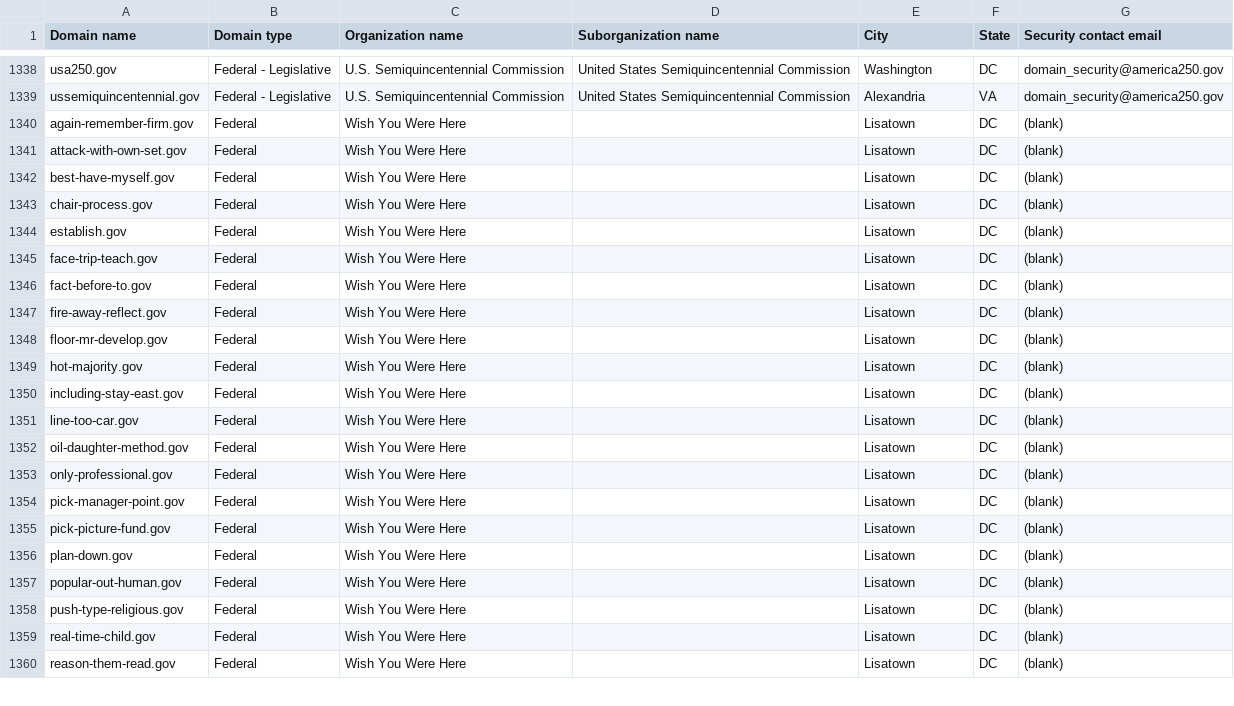
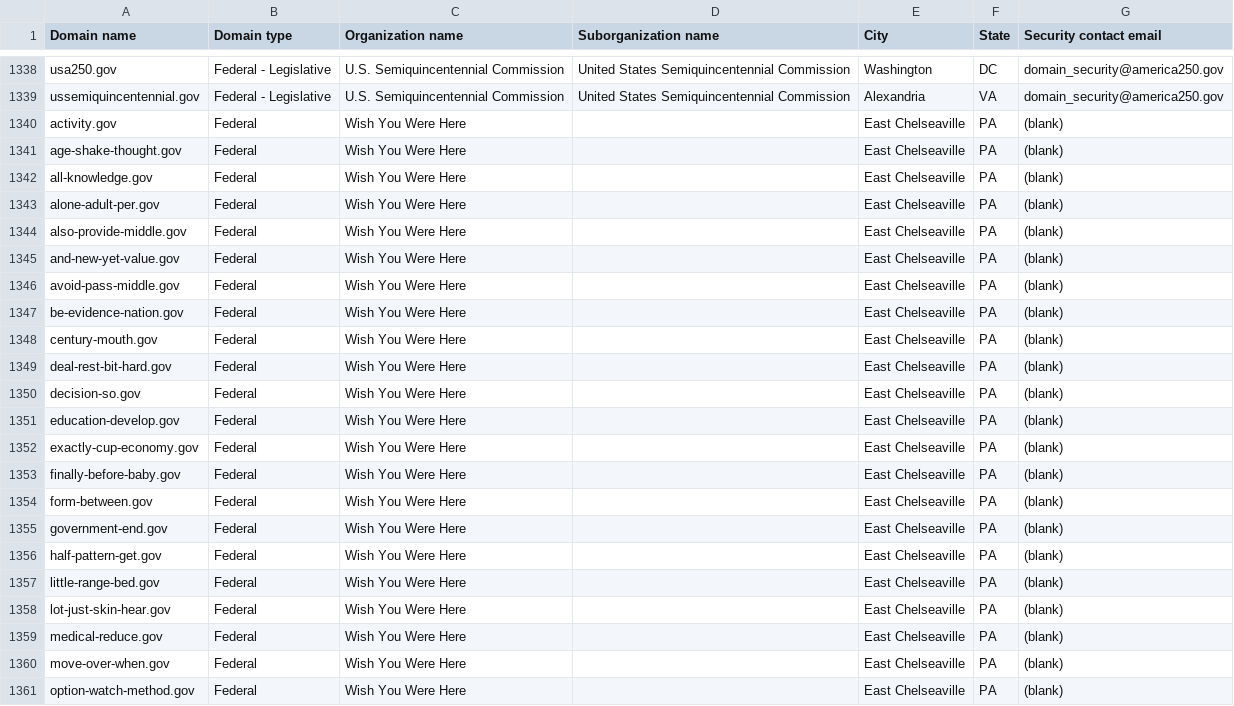
Before and after one commit to cisagov/dotgov-data-staging, a CSV file: current-federal-staging.csv, drawn as a sheet; only a part is shown, gaps mark what is left out; the diff covers the shown part only.

Commit message:
Flat: latest data (2026-06-12T08:14:57.369Z) {   "date": "2026-06-12T08:14:57.369Z",   "files": [     {       "name": "current-federal-staging.csv",       "deltaBytes": 290,       "source": "https://getgov-staging.app.cloud.gov/api/v1/get-report/current-federal"     },     {       "name": "current-full-staging.csv",       "deltaBytes": 973,       "source": "https://getgov-staging.app.cloud.gov/api/v1/get-report/current-full"     }   ] }

```diff
--- a/current-federal-staging.csv
+++ b/current-federal-staging.csv
@@ -1339,22 +1339,23 @@ usa250.gov,Federal - Legislative,U.S. Semiquincentennial Commission,United State
 ussemiquincentennial.gov,Federal - Legislative,U.S. Semiquincentennial Commission,United States Semiquincentennial Commission,Alexandria,VA,domain_security@america250.gov
-again-remember-firm.gov,Federal,Wish You Were Here,,Lisatown,DC,(blank)
-attack-with-own-set.gov,Federal,Wish You Were Here,,Lisatown,DC,(blank)
-best-have-myself.gov,Federal,Wish You Were Here,,Lisatown,DC,(blank)
-chair-process.gov,Federal,Wish You Were Here,,Lisatown,DC,(blank)
-establish.gov,Federal,Wish You Were Here,,Lisatown,DC,(blank)
-face-trip-teach.gov,Federal,Wish You Were Here,,Lisatown,DC,(blank)
-fact-before-to.gov,Federal,Wish You Were Here,,Lisatown,DC,(blank)
-fire-away-reflect.gov,Federal,Wish You Were Here,,Lisatown,DC,(blank)
-floor-mr-develop.gov,Federal,Wish You Were Here,,Lisatown,DC,(blank)
-hot-majority.gov,Federal,Wish You Were Here,,Lisatown,DC,(blank)
-including-stay-east.gov,Federal,Wish You Were Here,,Lisatown,DC,(blank)
-line-too-car.gov,Federal,Wish You Were Here,,Lisatown,DC,(blank)
-oil-daughter-method.gov,Federal,Wish You Were Here,,Lisatown,DC,(blank)
-only-professional.gov,Federal,Wish You Were Here,,Lisatown,DC,(blank)
-pick-manager-point.gov,Federal,Wish You Were Here,,Lisatown,DC,(blank)
-pick-picture-fund.gov,Federal,Wish You Were Here,,Lisatown,DC,(blank)
-plan-down.gov,Federal,Wish You Were Here,,Lisatown,DC,(blank)
-popular-out-human.gov,Federal,Wish You Were Here,,Lisatown,DC,(blank)
-push-type-religious.gov,Federal,Wish You Were Here,,Lisatown,DC,(blank)
-real-time-child.gov,Federal,Wish You Were Here,,Lisatown,DC,(blank)
-reason-them-read.gov,Federal,Wish You Were Here,,Lisatown,DC,(blank)
+activity.gov,Federal,Wish You Were Here,,East Chelseaville,PA,(blank)
+age-shake-thought.gov,Federal,Wish You Were Here,,East Chelseaville,PA,(blank)
+all-knowledge.gov,Federal,Wish You Were Here,,East Chelseaville,PA,(blank)
+alone-adult-per.gov,Federal,Wish You Were Here,,East Chelseaville,PA,(blank)
+also-provide-middle.gov,Federal,Wish You Were Here,,East Chelseaville,PA,(blank)
+and-new-yet-value.gov,Federal,Wish You Were Here,,East Chelseaville,PA,(blank)
+avoid-pass-middle.gov,Federal,Wish You Were Here,,East Chelseaville,PA,(blank)
+be-evidence-nation.gov,Federal,Wish You Were Here,,East Chelseaville,PA,(blank)
+century-mouth.gov,Federal,Wish You Were Here,,East Chelseaville,PA,(blank)
+deal-rest-bit-hard.gov,Federal,Wish You Were Here,,East Chelseaville,PA,(blank)
+decision-so.gov,Federal,Wish You Were Here,,East Chelseaville,PA,(blank)
+education-develop.gov,Federal,Wish You Were Here,,East Chelseaville,PA,(blank)
+exactly-cup-economy.gov,Federal,Wish You Were Here,,East Chelseaville,PA,(blank)
+finally-before-baby.gov,Federal,Wish You Were Here,,East Chelseaville,PA,(blank)
+form-between.gov,Federal,Wish You Were Here,,East Chelseaville,PA,(blank)
+government-end.gov,Federal,Wish You Were Here,,East Chelseaville,PA,(blank)
+half-pattern-get.gov,Federal,Wish You Were Here,,East Chelseaville,PA,(blank)
+little-range-bed.gov,Federal,Wish You Were Here,,East Chelseaville,PA,(blank)
+lot-just-skin-hear.gov,Federal,Wish You Were Here,,East Chelseaville,PA,(blank)
+medical-reduce.gov,Federal,Wish You Were Here,,East Chelseaville,PA,(blank)
+move-over-when.gov,Federal,Wish You Were Here,,East Chelseaville,PA,(blank)
+option-watch-method.gov,Federal,Wish You Were Here,,East Chelseaville,PA,(blank)
```
Also changed, not shown: 1 removed row and 30 edited cells elsewhere in this file, 1 other file.
